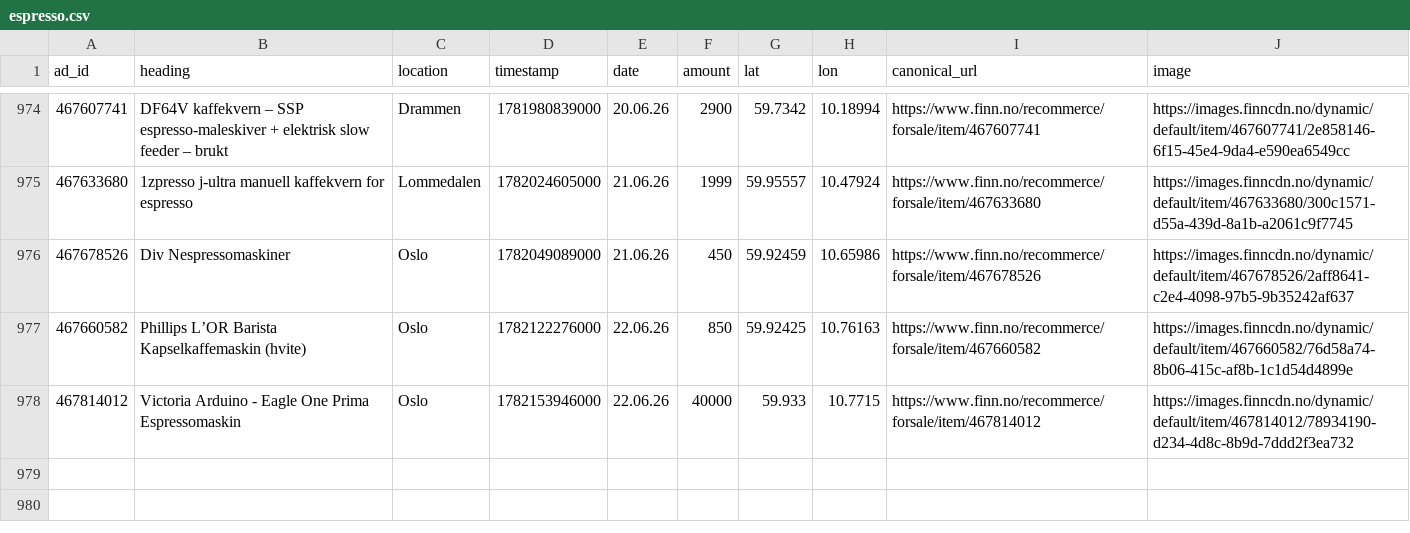
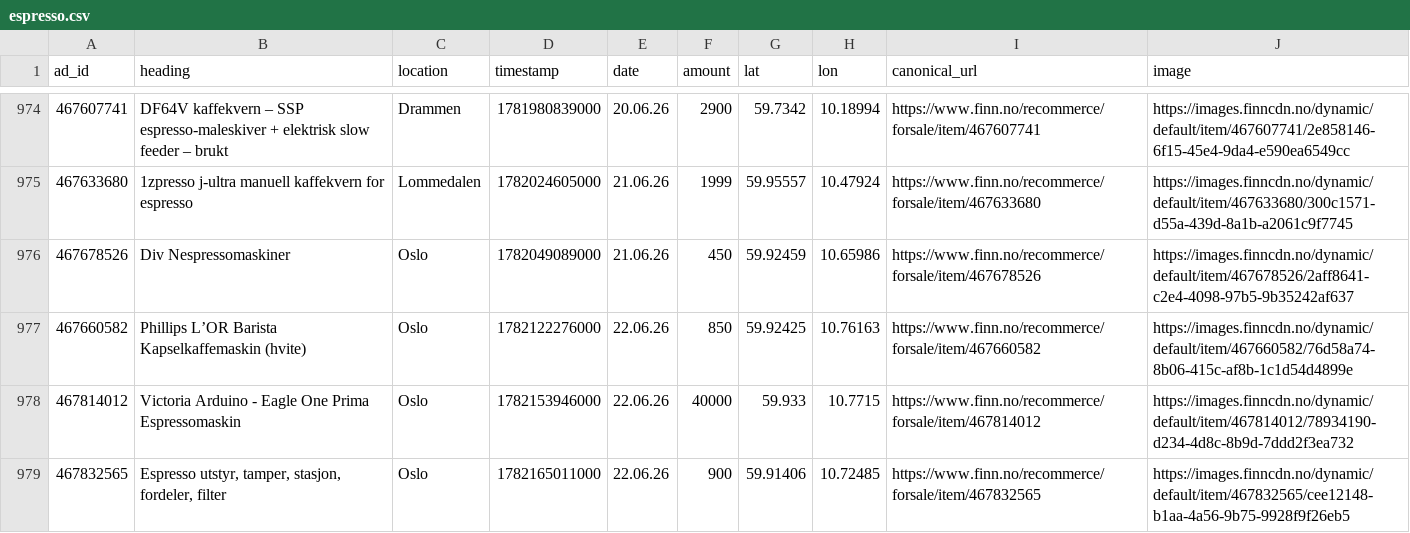
Before and after one commit to aslak01/espresso, a CSV file: data/espresso.csv, drawn as a sheet; only a part is shown, gaps mark what is left out; the diff names each change by its address in the sheet, - before the commit and + after, or states it on an @@ line.

```diff
--- a/data/espresso.csv
+++ b/data/espresso.csv
+row 979: 467832565 | Espresso utstyr, tamper, stasjon, fordeler, filter | Oslo | 1782165011000 | 22.06.26 | 900 | 59.91406 | 10.72485 | https://www.finn.no/recommerce/forsale/item/467832565 | https://images.finncdn.no/dynamic/default/item/467832565/cee12148-b1aa-4a56-9b75-9928f9f26eb5
```
